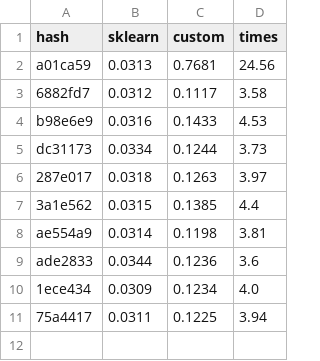
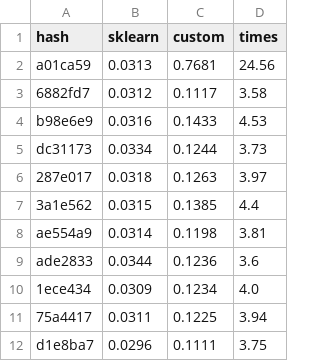
Before and after one commit to pyrogn/cnt_vec, a CSV file: stats.csv, drawn as a sheet; the diff names each change by its address in the sheet, - before the commit and + after, or states it on an @@ line.

```diff
--- a/stats.csv
+++ b/stats.csv
+row 12: d1e8ba7 | 0.0296 | 0.1111 | 3.75
```
Also changed, not shown: 2 other files.
